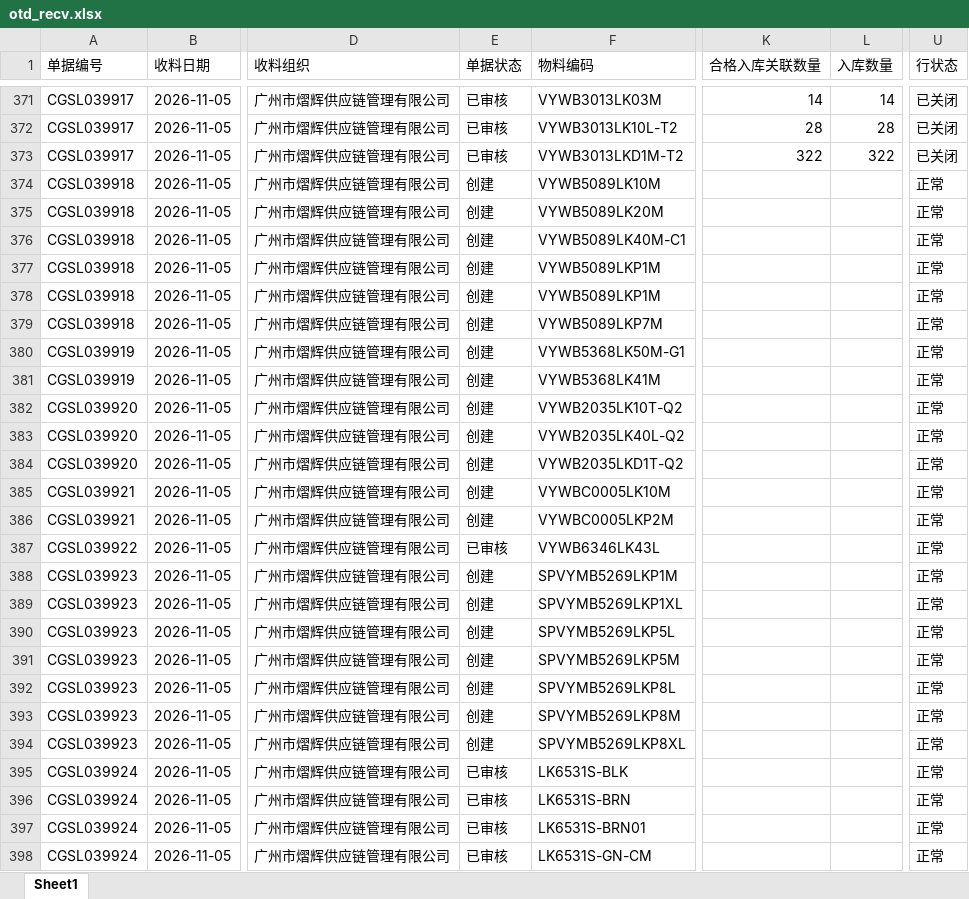
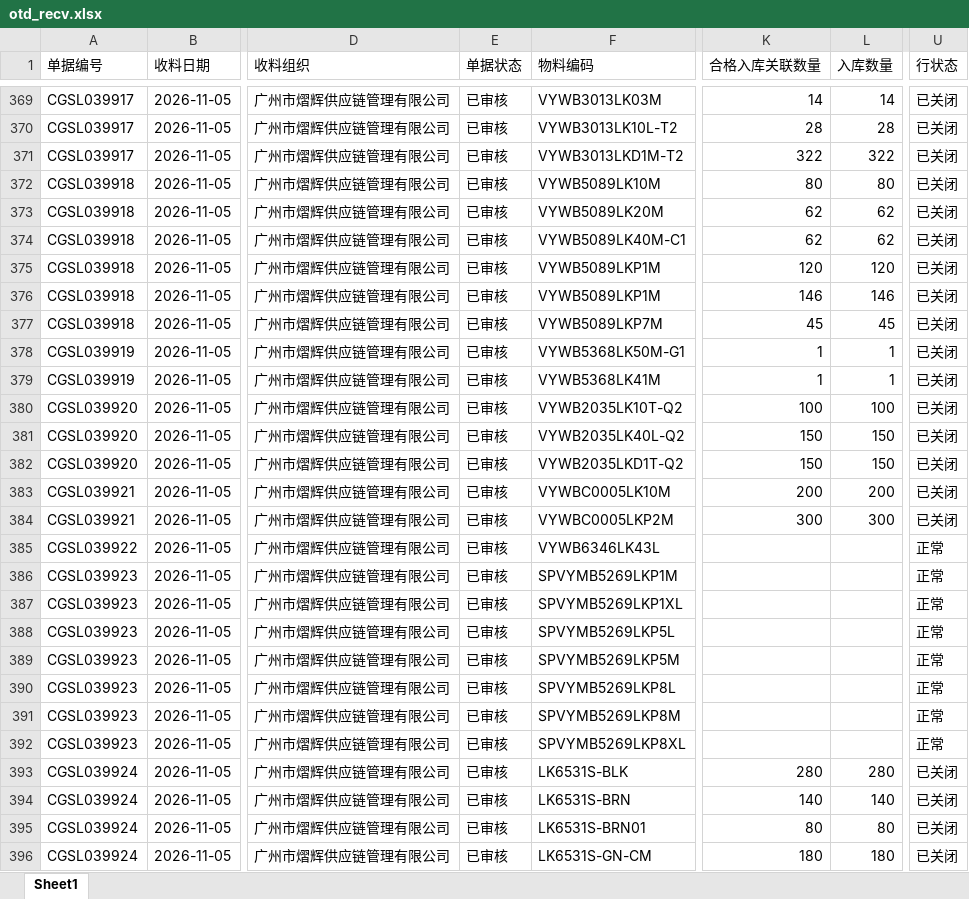
Before and after one commit to yikeqingsongguo/HY.supply-chain-management, an Excel workbook: src/otd_recv.xlsx, sheet Sheet1, drawn as a sheet; only a part is shown, gaps mark what is left out; values as stored, in another font and other column widths than the file's, no borders; addresses are those after the commit; the diff covers the shown part only; the diff names each change by its address in the sheet, - before the commit and + after, or states it on an @@ line.

```diff
--- a/src/otd_recv.xlsx (sheet Sheet1)
+++ b/src/otd_recv.xlsx (sheet Sheet1)
-E372:E384 (单据状态): 创建
+E372:E384 (单据状态): 已审核
-K372 (合格入库关联数量): (empty)
+K372 (合格入库关联数量): 80
-L372 (入库数量): (empty)
+L372 (入库数量): 80
-U372:U384 (行状态): 正常
+U372:U384 (行状态): 已关闭
-K373:K374 (合格入库关联数量): (empty)
+K373:K374 (合格入库关联数量): 62
-L373:L374 (入库数量): (empty)
+L373:L374 (入库数量): 62
-K375 (合格入库关联数量): (empty)
+K375 (合格入库关联数量): 120
-L375 (入库数量): (empty)
+L375 (入库数量): 120
-K376 (合格入库关联数量): (empty)
+K376 (合格入库关联数量): 146
-L376 (入库数量): (empty)
+L376 (入库数量): 146
-K377 (合格入库关联数量): (empty)
+K377 (合格入库关联数量): 45
-L377 (入库数量): (empty)
+L377 (入库数量): 45
-K378:K379 (合格入库关联数量): (empty)
+K378:K379 (合格入库关联数量): 1
-L378:L379 (入库数量): (empty)
+L378:L379 (入库数量): 1
-K380 (合格入库关联数量): (empty)
+K380 (合格入库关联数量): 100
-L380 (入库数量): (empty)
+L380 (入库数量): 100
-K381:K382 (合格入库关联数量): (empty)
+K381:K382 (合格入库关联数量): 150
-L381:L382 (入库数量): (empty)
+L381:L382 (入库数量): 150
-K383 (合格入库关联数量): (empty)
+K383 (合格入库关联数量): 200
-L383 (入库数量): (empty)
+L383 (入库数量): 200
-K384 (合格入库关联数量): (empty)
+K384 (合格入库关联数量): 300
-L384 (入库数量): (empty)
+L384 (入库数量): 300
-E386:E392 (单据状态): 创建
+E386:E392 (单据状态): 已审核
-K393 (合格入库关联数量): (empty)
+K393 (合格入库关联数量): 280
-L393 (入库数量): (empty)
+L393 (入库数量): 280
-U393:U396 (行状态): 正常
+U393:U396 (行状态): 已关闭
-K394 (合格入库关联数量): (empty)
+K394 (合格入库关联数量): 140
-L394 (入库数量): (empty)
+L394 (入库数量): 140
-K395 (合格入库关联数量): (empty)
+K395 (合格入库关联数量): 80
-L395 (入库数量): (empty)
+L395 (入库数量): 80
-K396 (合格入库关联数量): (empty)
+K396 (合格入库关联数量): 180
-L396 (入库数量): (empty)
+L396 (入库数量): 180
```
Also changed, not shown: 9 added rows, 2 removed rows and 144 edited cells elsewhere in this sheet, src/otd_apply.xlsx, src/采购订单.xlsx, 1 other file.
